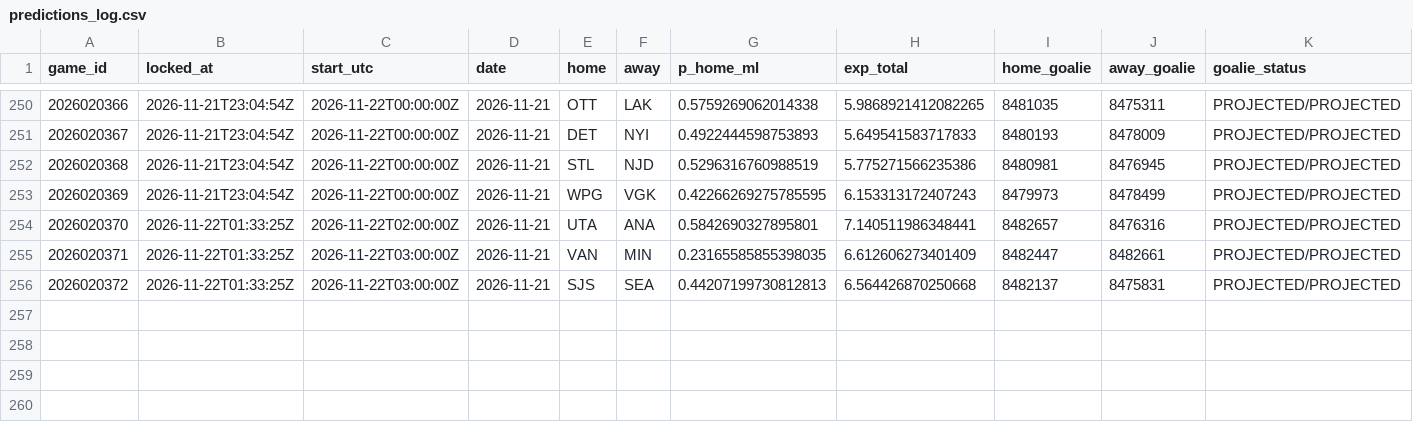
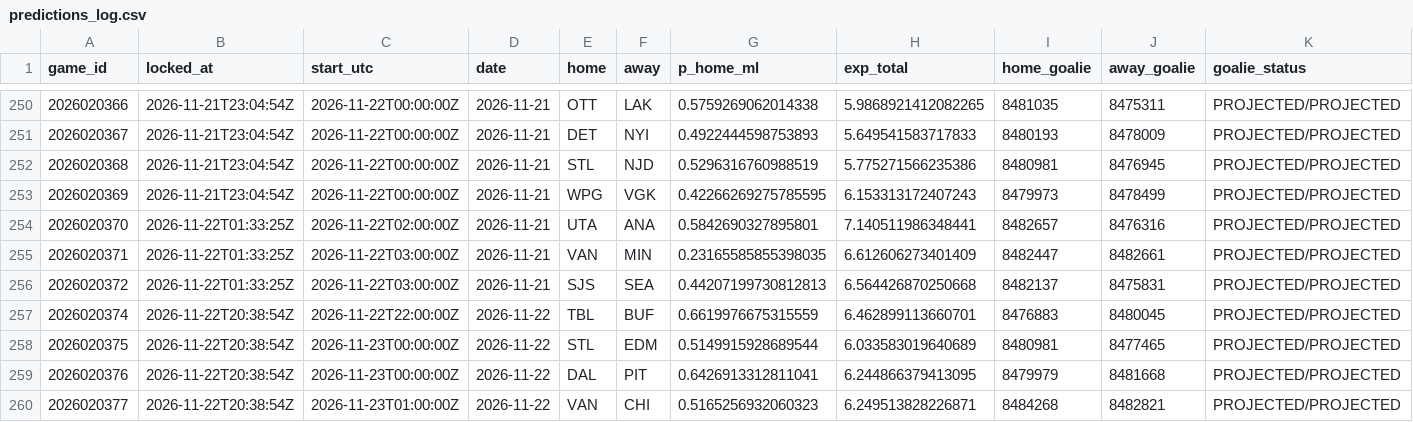
Before and after one commit to PookMula/NHL-edge-pro, a CSV file: data/predictions_log.csv, drawn as a sheet; only a part is shown, gaps mark what is left out.

```diff
--- a/data/predictions_log.csv
+++ b/data/predictions_log.csv
@@ -256 +256,5 @@ game_id,locked_at,start_utc,date,home,away,p_home_ml,exp_total,home_goalie,away_
 2026020372,2026-11-22T01:33:25Z,2026-11-22T03:00:00Z,2026-11-21,SJS,SEA,0.44207199730812813,6.564426870250668,8482137,8475831,PROJECTED/PROJECTED
+2026020374,2026-11-22T20:38:54Z,2026-11-22T22:00:00Z,2026-11-22,TBL,BUF,0.6619976675315559,6.462899113660701,8476883,8480045,PROJECTED/PROJECTED
+2026020375,2026-11-22T20:38:54Z,2026-11-23T00:00:00Z,2026-11-22,STL,EDM,0.5149915928689544,6.033583019640689,8480981,8477465,PROJECTED/PROJECTED
+2026020376,2026-11-22T20:38:54Z,2026-11-23T00:00:00Z,2026-11-22,DAL,PIT,0.6426913312811041,6.244866379413095,8479979,8481668,PROJECTED/PROJECTED
+2026020377,2026-11-22T20:38:54Z,2026-11-23T01:00:00Z,2026-11-22,VAN,CHI,0.5165256932060323,6.249513828226871,8484268,8482821,PROJECTED/PROJECTED
```
Also changed, not shown: 11 other files.
